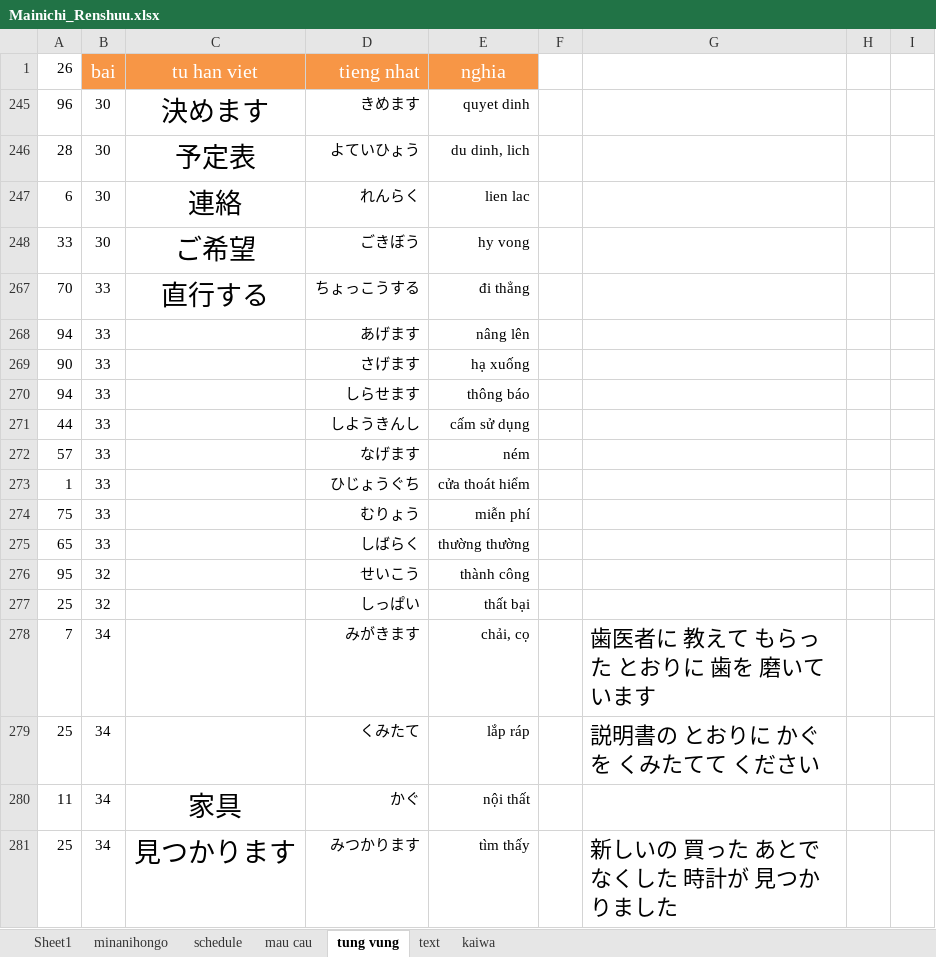
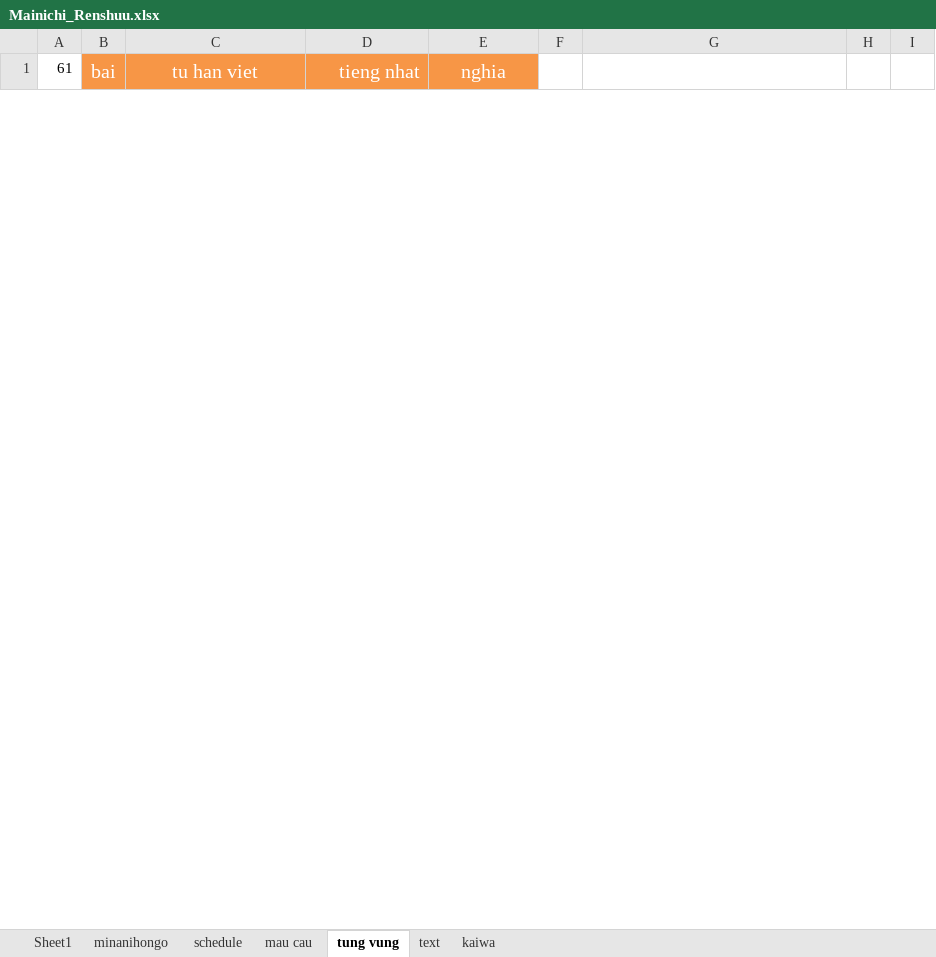
Before and after one commit to mrMgt/NihonGo, an Excel workbook: Mainichi_Renshuu.xlsx, sheet tung vung, drawn as a sheet; only a part is shown; values as stored, in another font and other column widths than the file's, no borders; removed rows and columns are numbered as before the commit, all else as after; the diff covers the shown part only; the diff names each change by its address in the sheet, - before the commit and + after, or states it on an @@ line.

Commit message:
bai 39

```diff
--- a/Mainichi_Renshuu.xlsx (sheet tung vung)
+++ b/Mainichi_Renshuu.xlsx (sheet tung vung)
-A1: 26
+A1: 61
-row 245: 96 | 30 | 決めます | きめます | quyet dinh
-row 246: 28 | 30 | 予定表 | よていひょう | du dinh, lich
-row 247: 6 | 30 | 連絡 | れんらく | lien lac
-row 248: 33 | 30 | ご希望 | ごきぼう | hy vong
-row 267: 70 | 33 | 直行する | ちょっこうする | đi thẳng
-row 268: 94 | 33 |  | あげます | nâng lên
-row 269: 90 | 33 |  | さげます | hạ xuống
-row 270: 94 | 33 |  | しらせます | thông báo
-row 271: 44 | 33 |  | しようきんし | cấm sử dụng
-row 272: 57 | 33 |  | なげます | ném
-row 273: 1 | 33 |  | ひじょうぐち | cửa thoát hiểm
-row 274: 75 | 33 |  | むりょう | miễn phí
-row 275: 65 | 33 |  | しばらく | thường thường
-row 276: 95 | 32 |  | せいこう | thành công
-row 277: 25 | 32 |  | しっぱい | thất bại
-row 278: 7 | 34 |  | みがきます | chải, cọ |  | 歯医者に 教えて もらった とおりに 歯を 磨いて います
-row 279: 25 | 34 |  | くみたて | lắp ráp |  | 説明書の とおりに かぐを くみたてて ください
-row 280: 11 | 34 | 家具 | かぐ | nội thất
-row 281: 25 | 34 | 見つかります | みつかります | tìm thấy |  | 新しいの 買った あとで なくした 時計が 見つかりました
```
Also changed, not shown: 9 added rows and 17 removed rows elsewhere in this sheet, sheet Sheet1, hidden cells.
